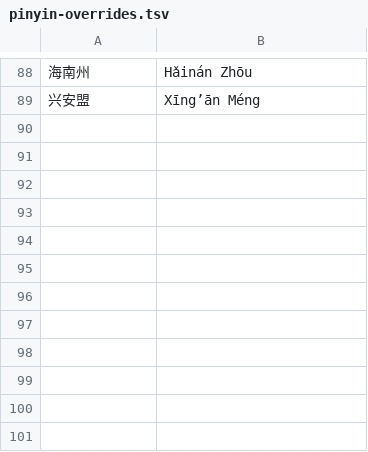
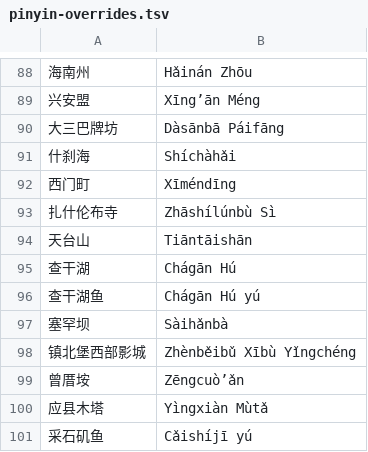
Before and after one commit to alvinyu20/hsk-path, a TSV file: content/journey/pinyin-overrides.tsv, drawn as a sheet; only a part is shown, gaps mark what is left out; the diff names each change by its address in the sheet, - before the commit and + after, or states it on an @@ line.

```diff
--- a/content/journey/pinyin-overrides.tsv
+++ b/content/journey/pinyin-overrides.tsv
+row 90: 大三巴牌坊 | Dàsānbā Páifāng
+row 91: 什刹海 | Shíchàhǎi
+row 92: 西门町 | Xīméndīng
+row 93: 扎什伦布寺 | Zhāshílúnbù Sì
+row 94: 天台山 | Tiāntāishān
+row 95: 查干湖 | Chágān Hú
+row 96: 查干湖鱼 | Chágān Hú yú
+row 97: 塞罕坝 | Sàihǎnbà
+row 98: 镇北堡西部影城 | Zhènběibǔ Xībù Yǐngchéng
+row 99: 曾厝垵 | Zēngcuò’ǎn
+row 100: 应县木塔 | Yìngxiàn Mùtǎ
+row 101: 采石矶鱼 | Cǎishíjī yú
```
Also changed, not shown: 11 other files.
